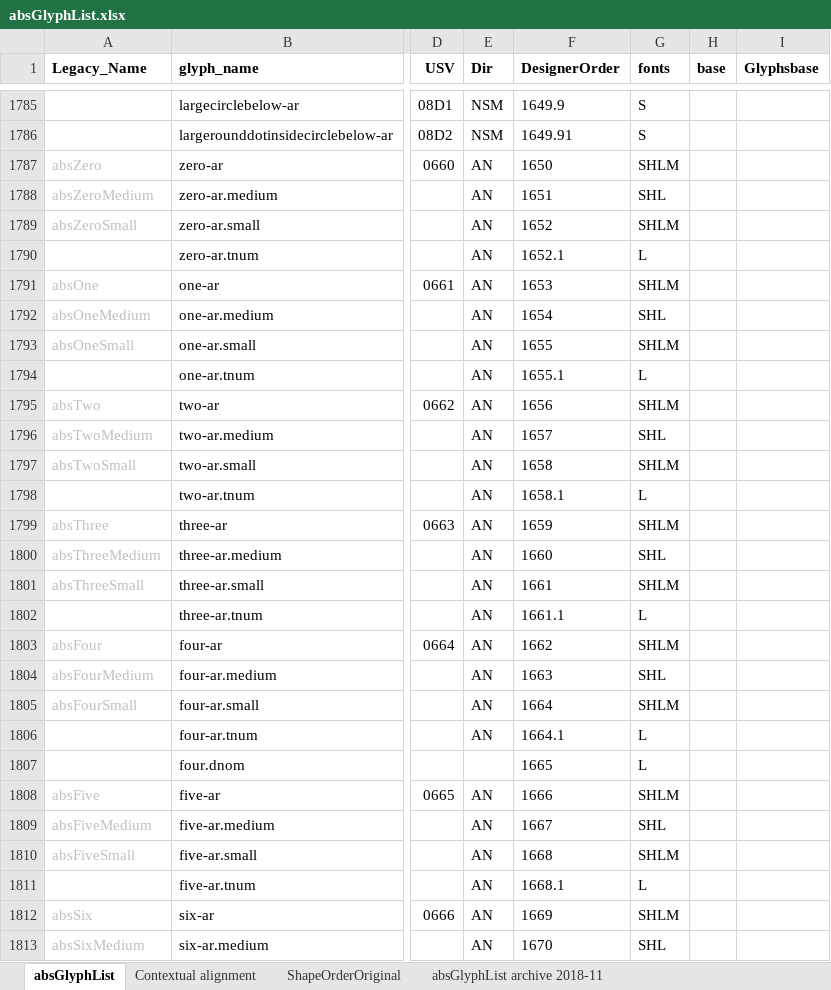
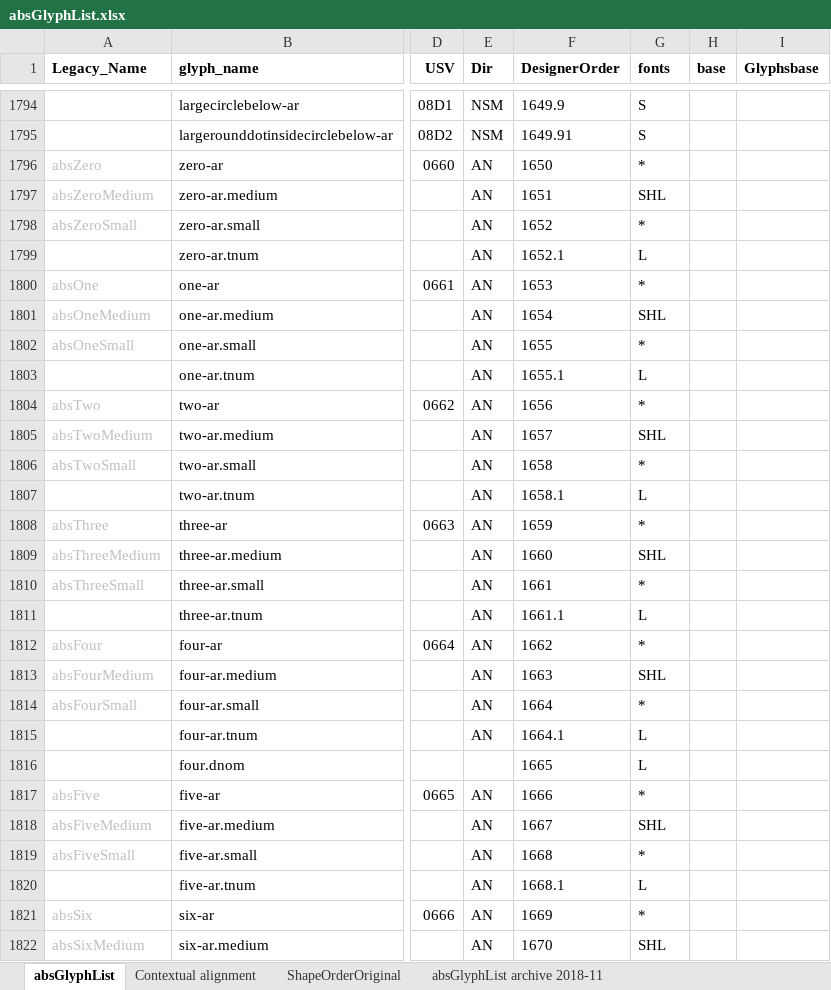
Before and after one commit to silnrsi/font-arab-tools, an Excel workbook: absGlyphList/absGlyphList.xlsx, sheet absGlyphList, drawn as a sheet; only a part is shown, gaps mark what is left out; values as stored, in another font and other column widths than the file's, no borders; charts and pictures not drawn; addresses are those after the commit; the diff covers the shown part only; the diff names each change by its address in the sheet, - before the commit and + after, or states it on an @@ line.

Commit message:
Updated characters required for all ABS fonts. Added some characters/glyphs requested for Alkalami.

```diff
--- a/absGlyphList/absGlyphList.xlsx (sheet absGlyphList)
+++ b/absGlyphList/absGlyphList.xlsx (sheet absGlyphList)
-G1796 (fonts): SHLM
+G1796 (fonts): *
-G1798 (fonts): SHLM
+G1798 (fonts): *
-G1800 (fonts): SHLM
+G1800 (fonts): *
-G1802 (fonts): SHLM
+G1802 (fonts): *
-G1804 (fonts): SHLM
+G1804 (fonts): *
-G1806 (fonts): SHLM
+G1806 (fonts): *
-G1808 (fonts): SHLM
+G1808 (fonts): *
-G1810 (fonts): SHLM
+G1810 (fonts): *
-G1812 (fonts): SHLM
+G1812 (fonts): *
-G1814 (fonts): SHLM
+G1814 (fonts): *
-G1817 (fonts): SHLM
+G1817 (fonts): *
-G1819 (fonts): SHLM
+G1819 (fonts): *
-G1821 (fonts): SHLM
+G1821 (fonts): *
```
Also changed, not shown: 10 added rows, 1 removed row and 184 edited cells elsewhere in this sheet, 1 other file.
